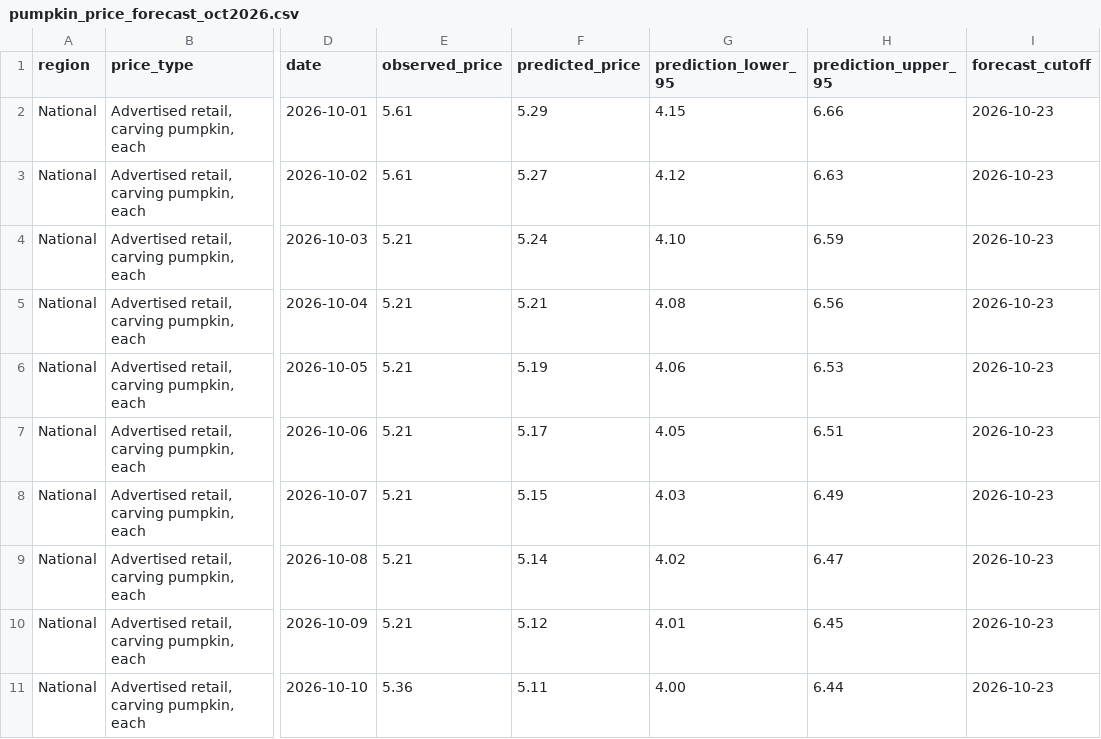
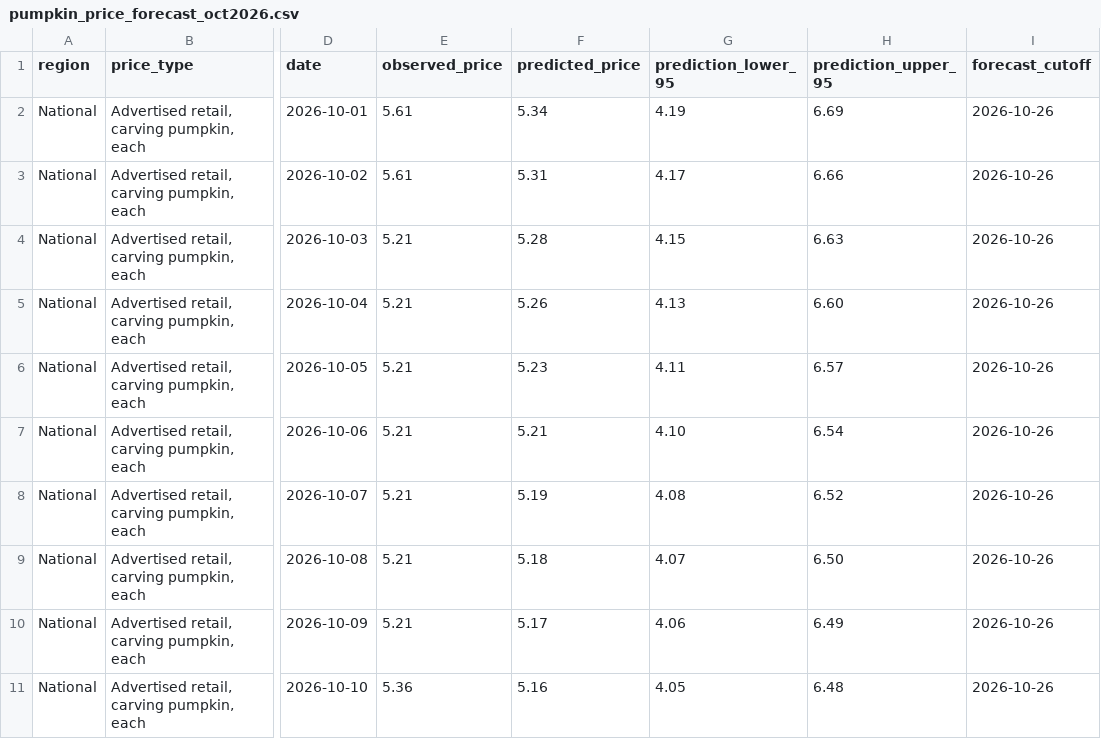
Before and after one commit to JennerAnalytics/sas-compatible-examples, a CSV file: halloween/output/forecasts/pumpkin_price_forecast_oct2026.csv, drawn as a sheet; only a part is shown, gaps mark what is left out; the diff covers the shown part only; the diff names each change by its address in the sheet, - before the commit and + after, or states it on an @@ line.

```diff
--- a/halloween/output/forecasts/pumpkin_price_forecast_oct2026.csv
+++ b/halloween/output/forecasts/pumpkin_price_forecast_oct2026.csv
-F2 (predicted_price): 5.29
+F2 (predicted_price): 5.34
-G2 (prediction_lower_95): 4.15
+G2 (prediction_lower_95): 4.19
-H2 (prediction_upper_95): 6.66
+H2 (prediction_upper_95): 6.69
-I2:I11 (forecast_cutoff): 2026-10-23
+I2:I11 (forecast_cutoff): 2026-10-26
-F3 (predicted_price): 5.27
+F3 (predicted_price): 5.31
-G3 (prediction_lower_95): 4.12
+G3 (prediction_lower_95): 4.17
-H3 (prediction_upper_95): 6.63
+H3 (prediction_upper_95): 6.66
-F4 (predicted_price): 5.24
+F4 (predicted_price): 5.28
-G4 (prediction_lower_95): 4.10
+G4 (prediction_lower_95): 4.15
-H4 (prediction_upper_95): 6.59
+H4 (prediction_upper_95): 6.63
-F5 (predicted_price): 5.21
+F5 (predicted_price): 5.26
-G5 (prediction_lower_95): 4.08
+G5 (prediction_lower_95): 4.13
-H5 (prediction_upper_95): 6.56
+H5 (prediction_upper_95): 6.60
-F6 (predicted_price): 5.19
+F6 (predicted_price): 5.23
-G6 (prediction_lower_95): 4.06
+G6 (prediction_lower_95): 4.11
-H6 (prediction_upper_95): 6.53
+H6 (prediction_upper_95): 6.57
-F7 (predicted_price): 5.17
+F7 (predicted_price): 5.21
-G7 (prediction_lower_95): 4.05
+G7 (prediction_lower_95): 4.10
-H7 (prediction_upper_95): 6.51
+H7 (prediction_upper_95): 6.54
-F8 (predicted_price): 5.15
+F8 (predicted_price): 5.19
-G8 (prediction_lower_95): 4.03
+G8 (prediction_lower_95): 4.08
-H8 (prediction_upper_95): 6.49
+H8 (prediction_upper_95): 6.52
-F9 (predicted_price): 5.14
+F9 (predicted_price): 5.18
-G9 (prediction_lower_95): 4.02
+G9 (prediction_lower_95): 4.07
-H9 (prediction_upper_95): 6.47
+H9 (prediction_upper_95): 6.50
-F10 (predicted_price): 5.12
+F10 (predicted_price): 5.17
-G10 (prediction_lower_95): 4.01
+G10 (prediction_lower_95): 4.06
-H10 (prediction_upper_95): 6.45
+H10 (prediction_upper_95): 6.49
-F11 (predicted_price): 5.11
+F11 (predicted_price): 5.16
-G11 (prediction_lower_95): 4.00
+G11 (prediction_lower_95): 4.05
-H11 (prediction_upper_95): 6.44
+H11 (prediction_upper_95): 6.48
```
Also changed, not shown: 101 edited cells elsewhere in this file, halloween/data/processed/model_weekly.csv, halloween/data/raw/usda_ams_fvwretail_pumpkins_by_region.csv, 19 other files.
